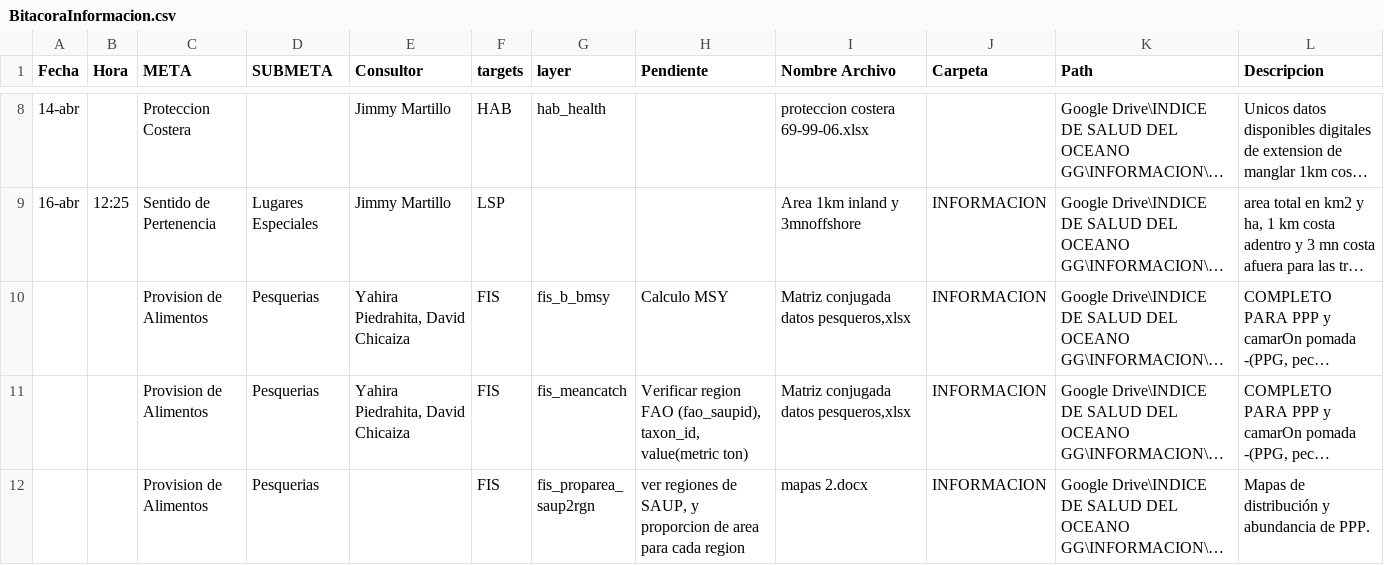
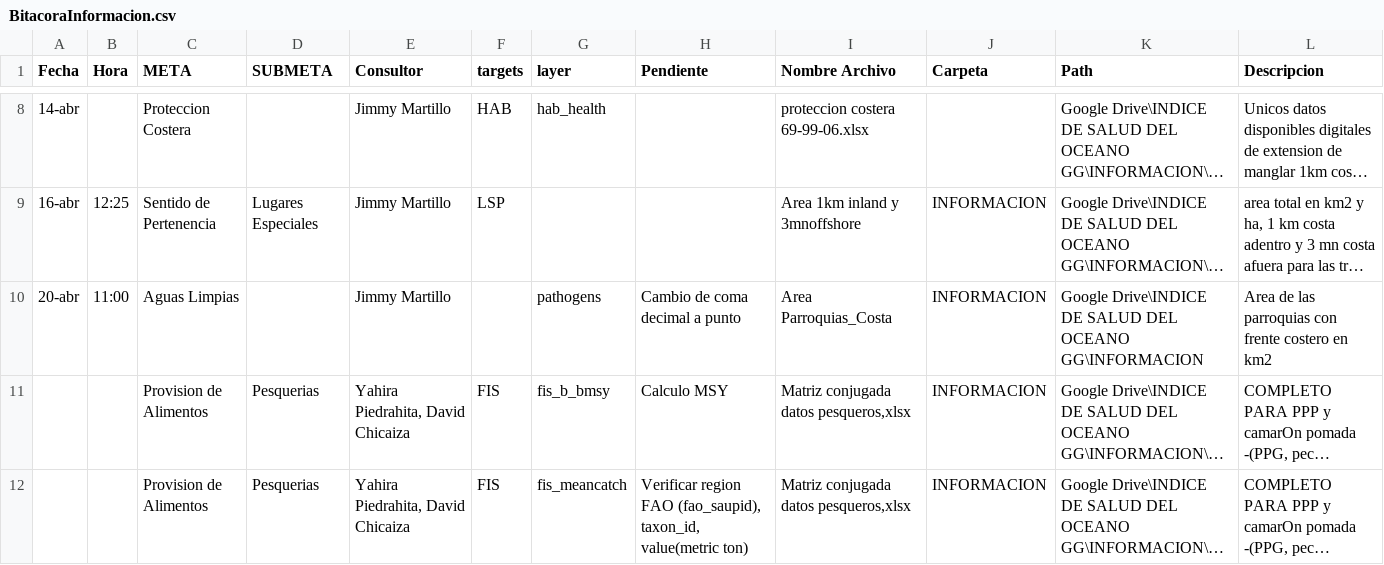
Before and after one commit to OHI-Science/gye, a CSV file: region2015/prep/BitacoraInformacion.csv, drawn as a sheet; only a part is shown, gaps mark what is left out; the shorter side is filled out with more unchanged rows; long unchanged cells end in …; the diff names each change by its address in the sheet, - before the commit and + after, or states it on an @@ line.

Commit message:
Update informacion area parroquias costeras CW

```diff
--- a/region2015/prep/BitacoraInformacion.csv
+++ b/region2015/prep/BitacoraInformacion.csv
+row 10: 20-abr | 11:00 | Aguas Limpias |  | Jimmy Martillo |  | pathogens | Cambio de coma decimal a punto | Area Parroquias_Costa | INFORMACION | Google Drive\INDICE DE SALUD DEL OCEANO GG\INFORMACION | Area de las parroquias con frente costero en km2
```
